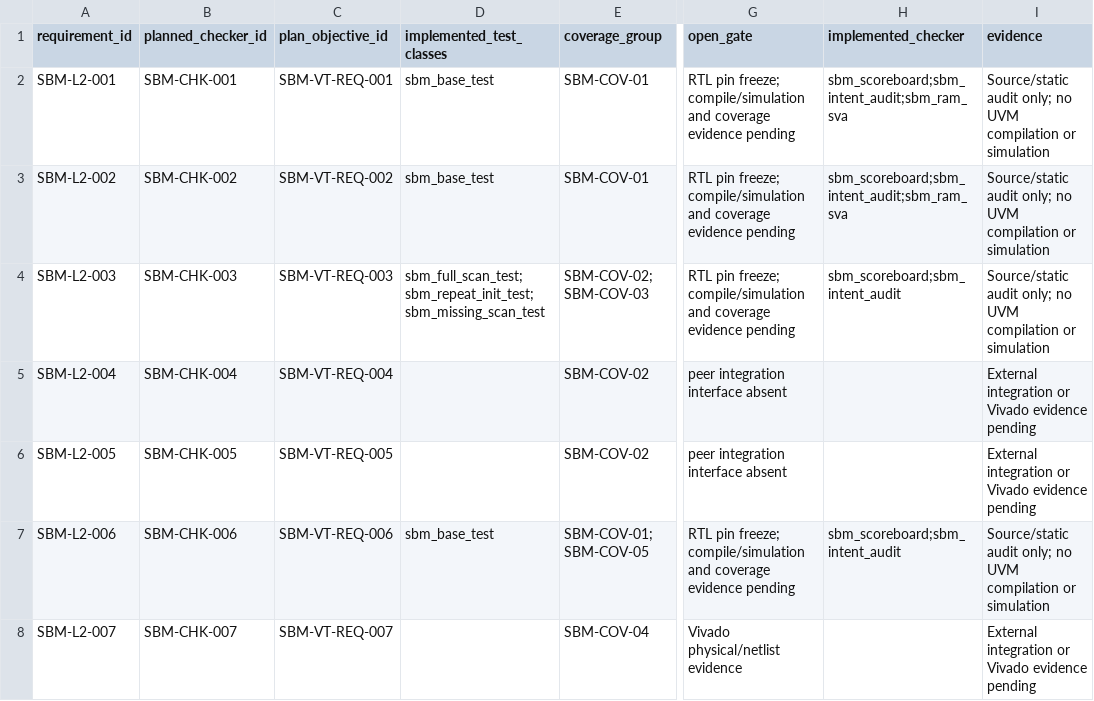
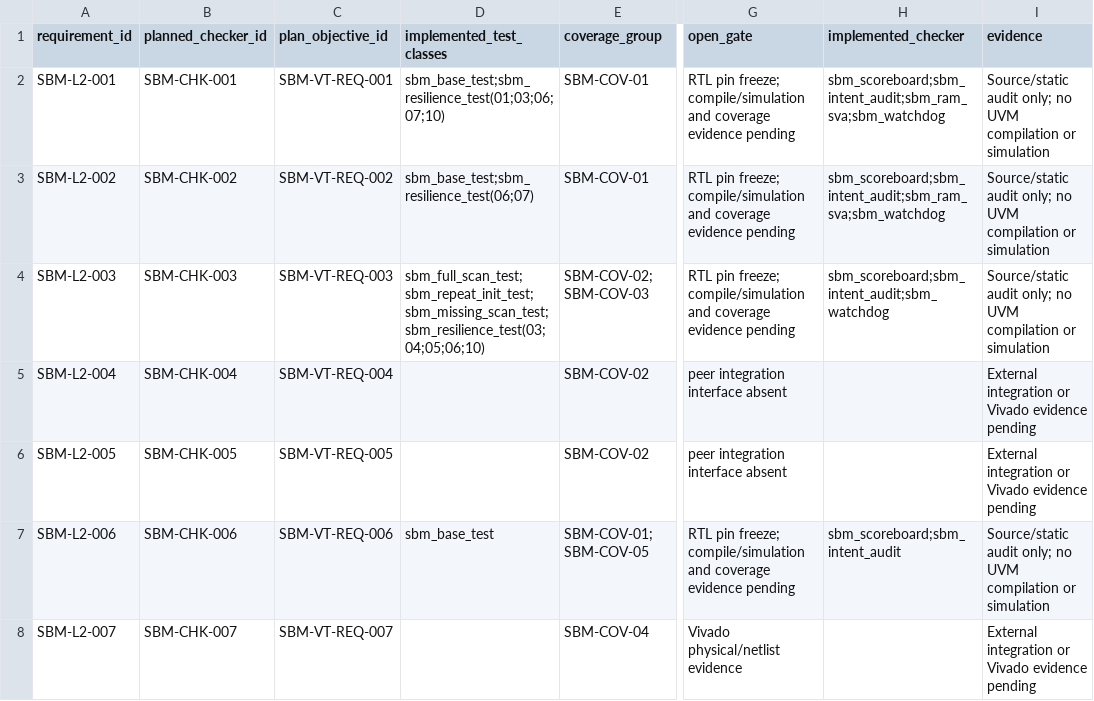
Before and after one commit to diofiveal/scr1_cortix-versal-system, a CSV file: verification/uvm/benches/unit/shared_bram_single_port_ram/traceability.csv, drawn as a sheet; only a part is shown, gaps mark what is left out; the diff covers the shown part only; the diff names each change by its address in the sheet, - before the commit and + after, or states it on an @@ line.

```diff
--- a/verification/uvm/benches/unit/shared_bram_single_port_ram/traceability.csv
+++ b/verification/uvm/benches/unit/shared_bram_single_port_ram/traceability.csv
-D2 (implemented_test_classes): sbm_base_test
+D2 (implemented_test_classes): sbm_base_test;sbm_resilience_test(01;03;06;07;10)
-H2:H3 (implemented_checker): sbm_scoreboard;sbm_intent_audit;sbm_ram_sva
+H2:H3 (implemented_checker): sbm_scoreboard;sbm_intent_audit;sbm_ram_sva;sbm_watchdog
-D3 (implemented_test_classes): sbm_base_test
+D3 (implemented_test_classes): sbm_base_test;sbm_resilience_test(06;07)
-D4 (implemented_test_classes): sbm_full_scan_test;sbm_repeat_init_test;sbm_missing_scan_test
+D4 (implemented_test_classes): sbm_full_scan_test;sbm_repeat_init_test;sbm_missing_scan_test;sbm_resilience_test(03;04;05;06;10)
-H4 (implemented_checker): sbm_scoreboard;sbm_intent_audit
+H4 (implemented_checker): sbm_scoreboard;sbm_intent_audit;sbm_watchdog
```
Also changed, not shown: 29 edited cells elsewhere in this file, verification/uvm/benches/unit/shared_bram_single_port_ram/corner_cases.csv, 20 other files.
